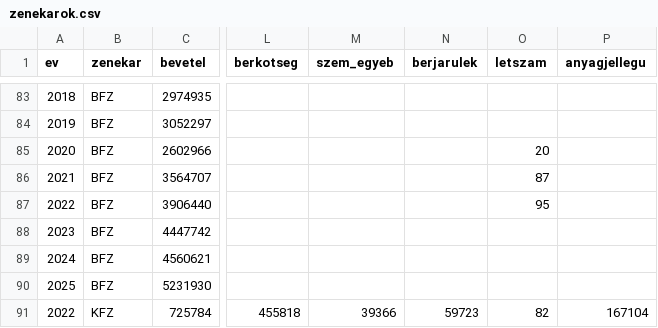
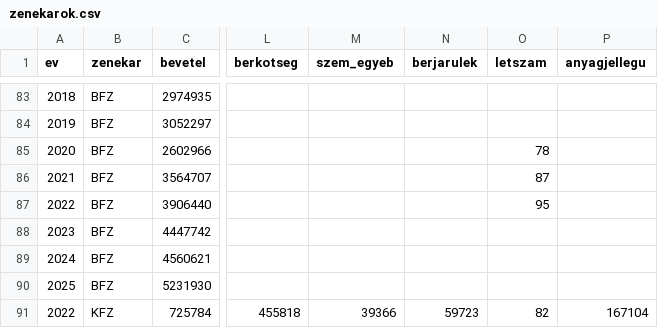
Before and after one commit to gydeak/zenekarok, a CSV file: zenekarok.csv, drawn as a sheet; only a part is shown, gaps mark what is left out; the diff names each change by its address in the sheet, - before the commit and + after, or states it on an @@ line.

Commit message:
Fix value in 2020 row of zenekarok.csv

```diff
--- a/zenekarok.csv
+++ b/zenekarok.csv
-O85 (letszam): 20
+O85 (letszam): 78
```
